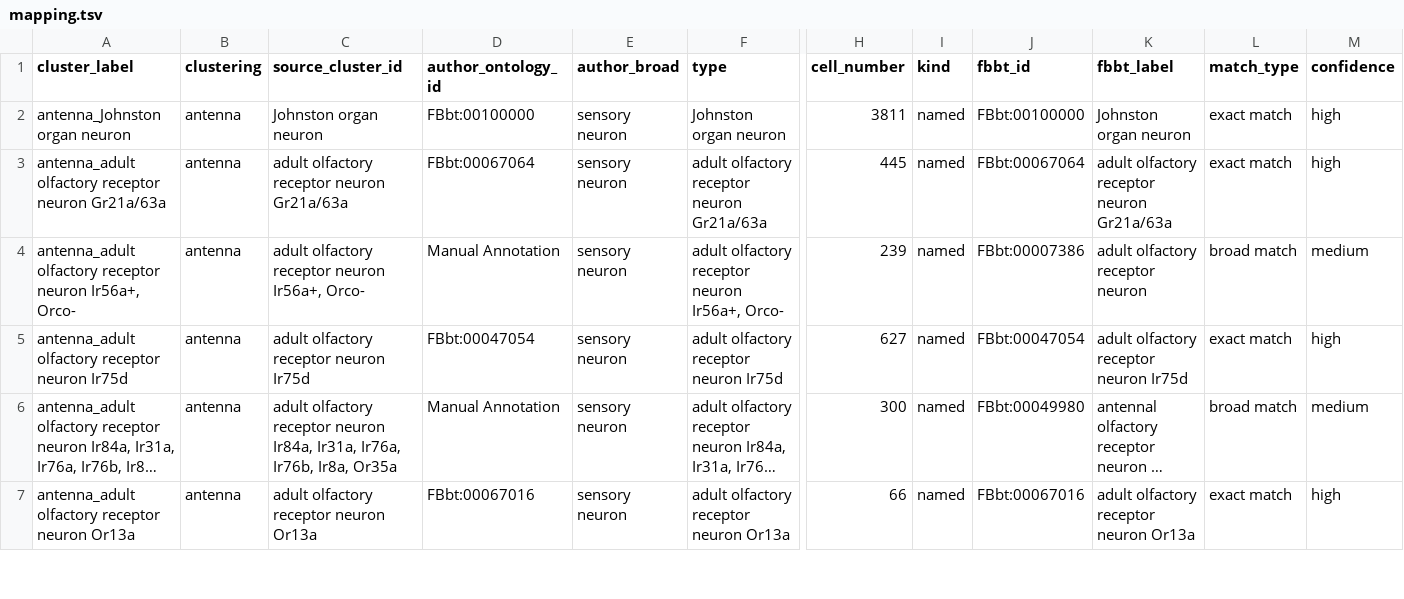
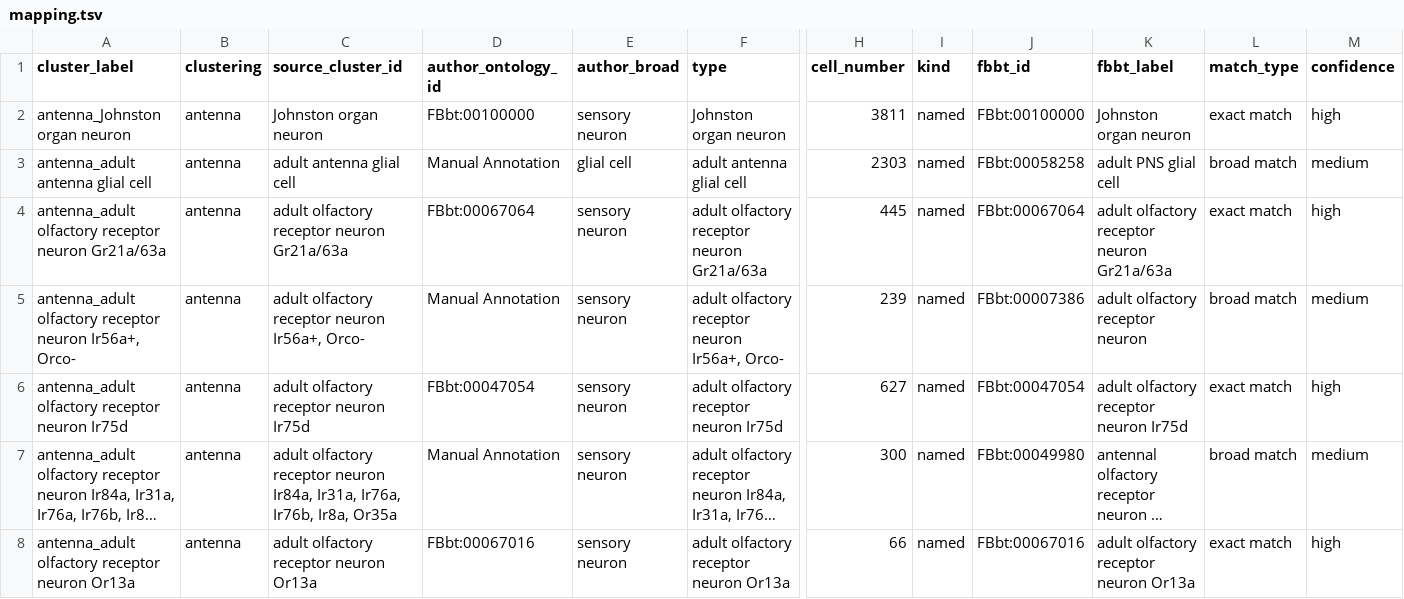
Before and after one commit to VirtualFlyBrain/vfb-scRNAseq, a TSV file: projects/li_2022_fca_10x/mapping.tsv, drawn as a sheet; only a part is shown, gaps mark what is left out; long unchanged cells end in …; rows hold the shown columns only; the diff covers the shown part only; the diff names each change by its address in the sheet, - before the commit and + after, or states it on an @@ line.

```diff
--- a/projects/li_2022_fca_10x/mapping.tsv
+++ b/projects/li_2022_fca_10x/mapping.tsv
+row 3: antenna_adult antenna glial cell | antenna | adult antenna glial cell | Manual Annotation | glial cell | adult antenna glial cell | 2303 | named | FBbt:00058258 | adult PNS glial cell | broad match | medium
```
Also changed, not shown: 1 added row, 2 removed rows and 6 edited cells elsewhere in this file, projects/li_2022_fca_ss2/mapping.tsv, 11 other files.
